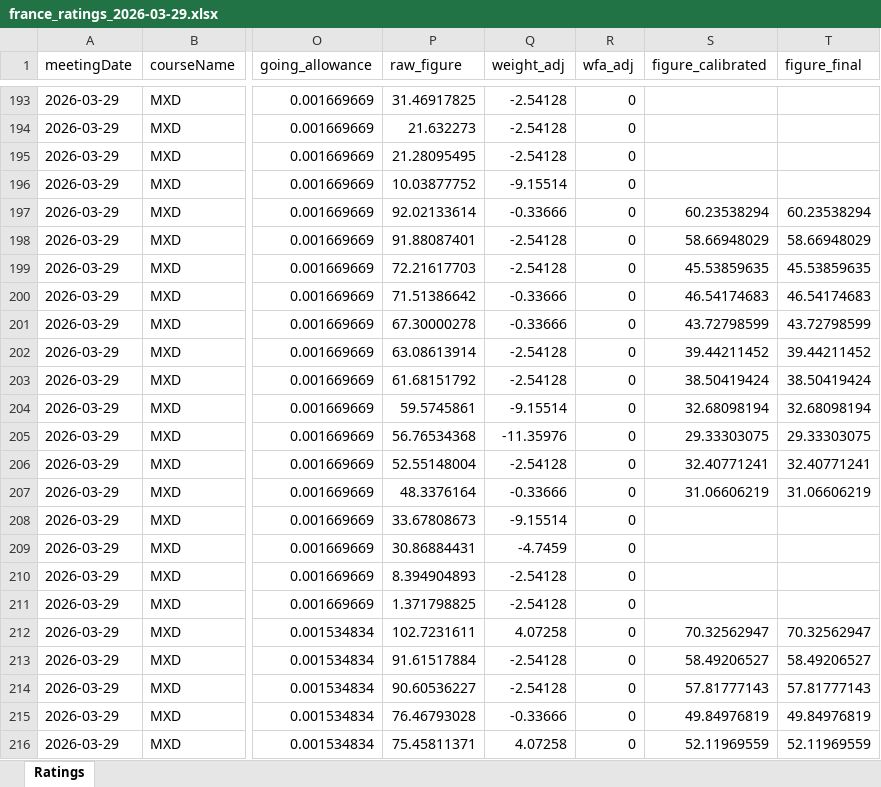
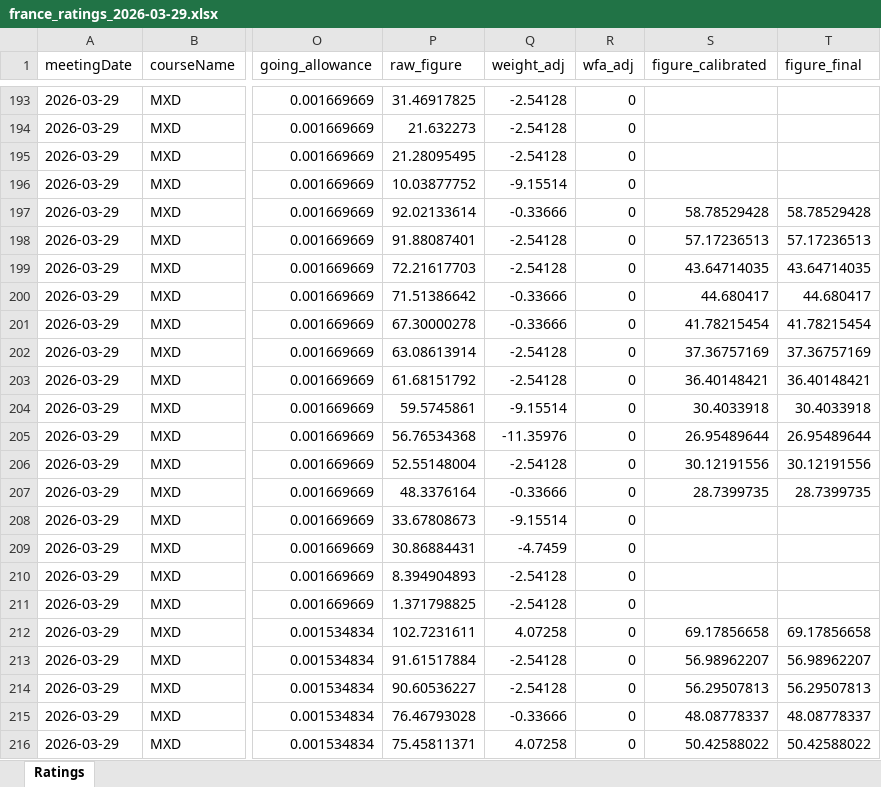
Before and after one commit to tomwilson41986/racing-speed-figures, an Excel workbook: output/daily_ratings/france_ratings_2026-03-29.xlsx, sheet Ratings, drawn as a sheet; only a part is shown, gaps mark what is left out; values as stored, in another font and other column widths than the file's, no borders; the diff covers the shown part only; the diff names each change by its address in the sheet, - before the commit and + after, or states it on an @@ line.

```diff
--- a/output/daily_ratings/france_ratings_2026-03-29.xlsx (sheet Ratings)
+++ b/output/daily_ratings/france_ratings_2026-03-29.xlsx (sheet Ratings)
-S197 (figure_calibrated): 60.23538294
+S197 (figure_calibrated): 58.78529428
-T197 (figure_final): 60.23538294
+T197 (figure_final): 58.78529428
-S198 (figure_calibrated): 58.66948029
+S198 (figure_calibrated): 57.17236513
-T198 (figure_final): 58.66948029
+T198 (figure_final): 57.17236513
-S199 (figure_calibrated): 45.53859635
+S199 (figure_calibrated): 43.64714035
-T199 (figure_final): 45.53859635
+T199 (figure_final): 43.64714035
-S200 (figure_calibrated): 46.54174683
+S200 (figure_calibrated): 44.680417
-T200 (figure_final): 46.54174683
+T200 (figure_final): 44.680417
-S201 (figure_calibrated): 43.72798599
+S201 (figure_calibrated): 41.78215454
-T201 (figure_final): 43.72798599
+T201 (figure_final): 41.78215454
-S202 (figure_calibrated): 39.44211452
+S202 (figure_calibrated): 37.36757169
-T202 (figure_final): 39.44211452
+T202 (figure_final): 37.36757169
-S203 (figure_calibrated): 38.50419424
+S203 (figure_calibrated): 36.40148421
-T203 (figure_final): 38.50419424
+T203 (figure_final): 36.40148421
-S204 (figure_calibrated): 32.68098194
+S204 (figure_calibrated): 30.4033918
-T204 (figure_final): 32.68098194
+T204 (figure_final): 30.4033918
-S205 (figure_calibrated): 29.33303075
+S205 (figure_calibrated): 26.95489644
-T205 (figure_final): 29.33303075
+T205 (figure_final): 26.95489644
-S206 (figure_calibrated): 32.40771241
+S206 (figure_calibrated): 30.12191556
-T206 (figure_final): 32.40771241
+T206 (figure_final): 30.12191556
-S207 (figure_calibrated): 31.06606219
+S207 (figure_calibrated): 28.7399735
-T207 (figure_final): 31.06606219
+T207 (figure_final): 28.7399735
-S212 (figure_calibrated): 70.32562947
+S212 (figure_calibrated): 69.17856658
-T212 (figure_final): 70.32562947
+T212 (figure_final): 69.17856658
-S213 (figure_calibrated): 58.49206527
+S213 (figure_calibrated): 56.98962207
-T213 (figure_final): 58.49206527
+T213 (figure_final): 56.98962207
-S214 (figure_calibrated): 57.81777143
+S214 (figure_calibrated): 56.29507813
-T214 (figure_final): 57.81777143
+T214 (figure_final): 56.29507813
-S215 (figure_calibrated): 49.84976819
+S215 (figure_calibrated): 48.08778337
-T215 (figure_final): 49.84976819
+T215 (figure_final): 48.08778337
-S216 (figure_calibrated): 52.11969559
+S216 (figure_calibrated): 50.42588022
-T216 (figure_final): 52.11969559
+T216 (figure_final): 50.42588022
```
Also changed, not shown: 659 edited cells elsewhere in this sheet, 6 other files.
